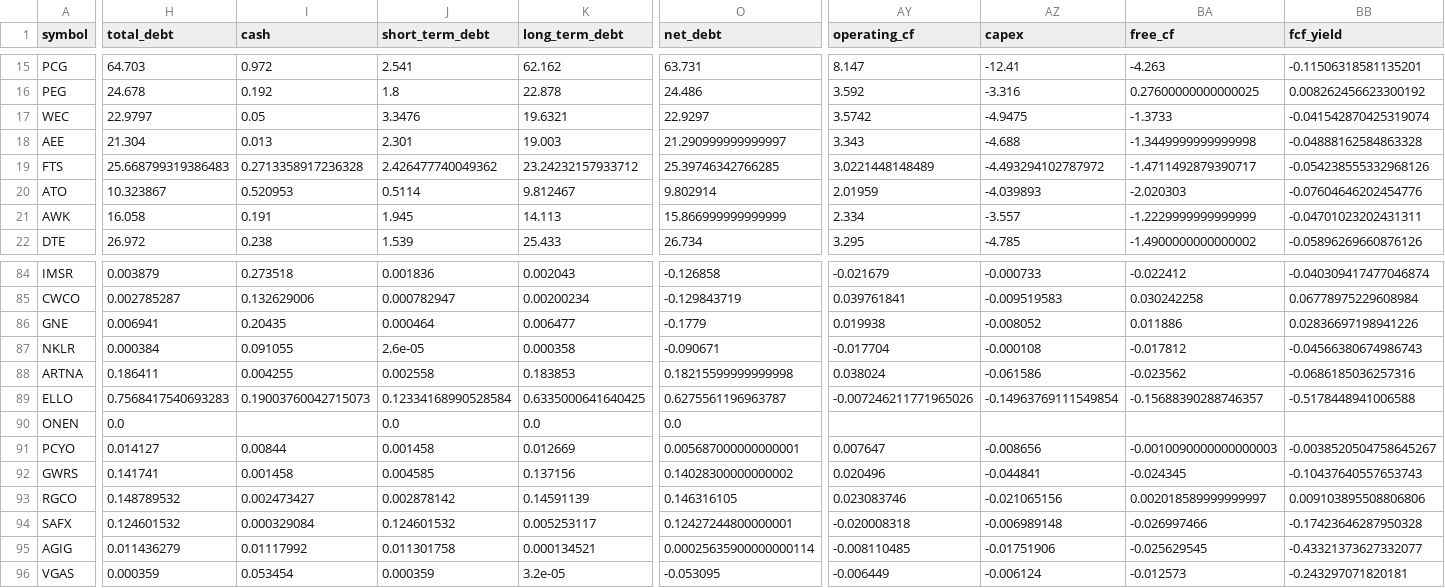
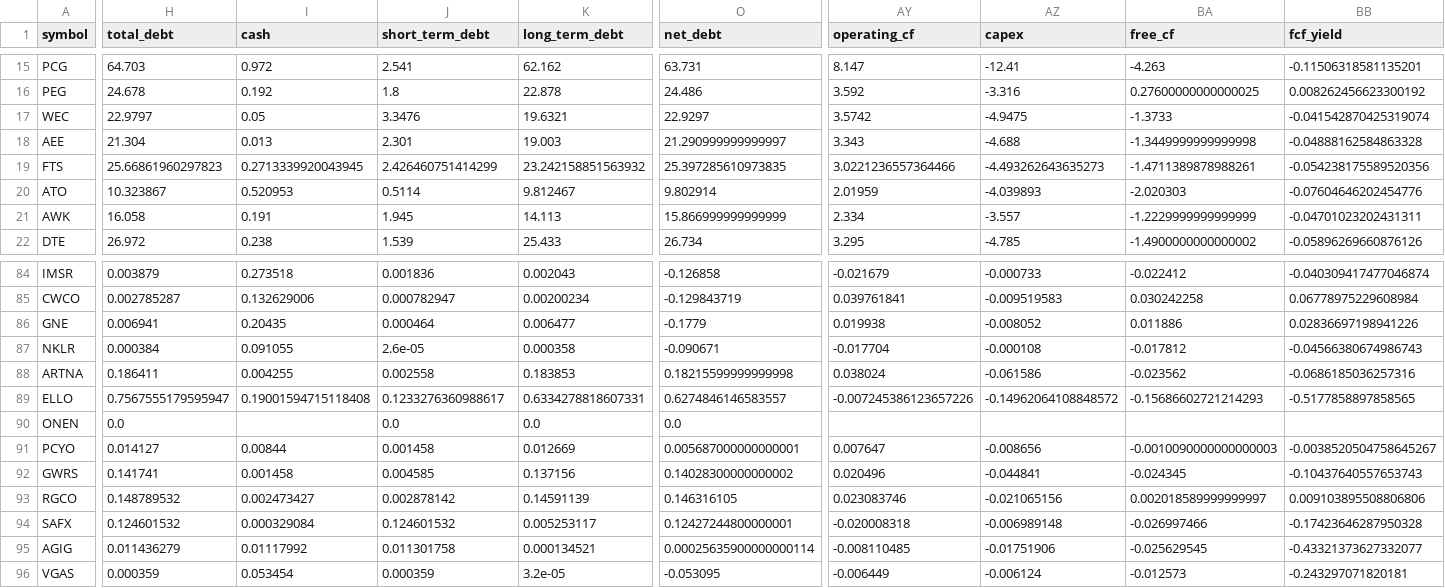
Before and after one commit to khalilvandian/Stock-analysis, a CSV file: data/sector/utilities.csv, drawn as a sheet; only a part is shown, gaps mark what is left out; the diff covers the shown part only; the diff names each change by its address in the sheet, - before the commit and + after, or states it on an @@ line.

```diff
--- a/data/sector/utilities.csv
+++ b/data/sector/utilities.csv
-H19 (total_debt): 25.668799319386483
+H19 (total_debt): 25.66861960297823
-I19 (cash): 0.2713358917236328
+I19 (cash): 0.2713339920043945
-J19 (short_term_debt): 2.426477740049362
+J19 (short_term_debt): 2.426460751414299
-K19 (long_term_debt): 23.24232157933712
+K19 (long_term_debt): 23.242158851563932
-O19 (net_debt): 25.39746342766285
+O19 (net_debt): 25.397285610973835
-AY19 (operating_cf): 3.0221448148489
+AY19 (operating_cf): 3.0221236557364466
-AZ19 (capex): -4.493294102787972
+AZ19 (capex): -4.493262643635273
-BA19 (free_cf): -1.4711492879390717
+BA19 (free_cf): -1.4711389878988261
-BB19 (fcf_yield): -0.054238555332968126
+BB19 (fcf_yield): -0.054238175589520356
-H89 (total_debt): 0.7568417540693283
+H89 (total_debt): 0.7567555179595947
-I89 (cash): 0.19003760042715073
+I89 (cash): 0.19001594715118408
-J89 (short_term_debt): 0.12334168990528584
+J89 (short_term_debt): 0.1233276360988617
-K89 (long_term_debt): 0.6335000641640425
+K89 (long_term_debt): 0.6334278818607331
-O89 (net_debt): 0.6275561196963787
+O89 (net_debt): 0.6274846146583557
-AY89 (operating_cf): -0.007246211771965026
+AY89 (operating_cf): -0.007245386123657226
-AZ89 (capex): -0.14963769111549854
+AZ89 (capex): -0.14962064108848572
-BA89 (free_cf): -0.15688390288746357
+BA89 (free_cf): -0.15686602721214293
-BB89 (fcf_yield): -0.5178448941006588
+BB89 (fcf_yield): -0.5177858897858565
```
Also changed, not shown: 148 edited cells elsewhere in this file, 12 other files.
